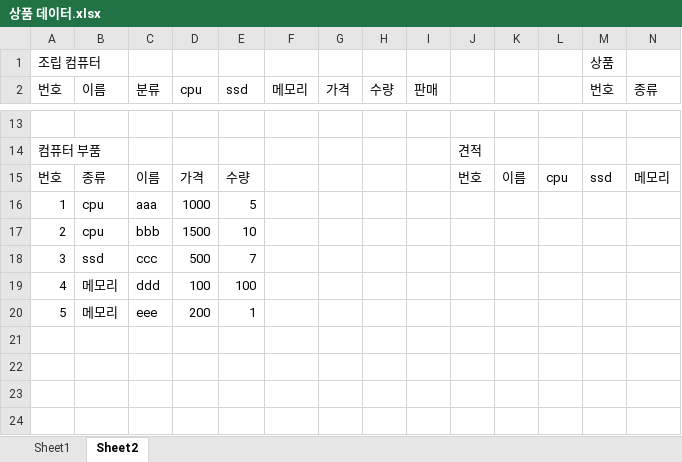
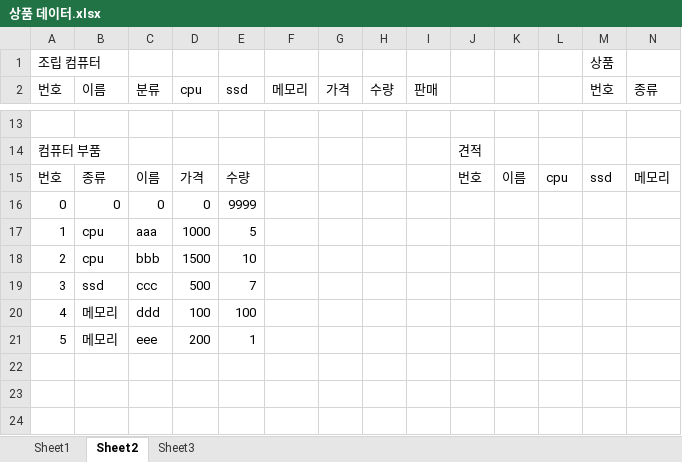
Before and after one commit to hhsw07/ezen-academy-projects, an Excel workbook: WebContent/hsw/상품 데이터.xlsx, sheet Sheet2, drawn as a sheet; only a part is shown, gaps mark what is left out; values as stored, in another font and other column widths than the file's, no borders; removed rows and columns are numbered as before the commit, all else as after; rows hold the shown columns only; the diff names each change by its address in the sheet, - before the commit and + after, or states it on an @@ line.

```diff
--- a/WebContent/hsw/상품 데이터.xlsx (sheet Sheet2)
+++ b/WebContent/hsw/상품 데이터.xlsx (sheet Sheet2)
+sheet tab: Sheet3
+row 16: 0 | 0 | 0 | 0 | 9999
-row 21: (empty)
```
Also changed, not shown: 1 other file.
